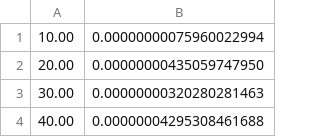
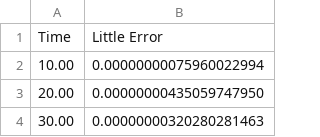
Before and after one commit to ryanpanta/analise-desempenho, a CSV file: trabalho2/99ocupacao.csv, drawn as a sheet; only a part is shown; the shorter side is filled out with more unchanged rows; the diff names each change by its address in the sheet, - before the commit and + after, or states it on an @@ line.

Commit message:
test update 99ocupacao.csv

```diff
--- a/trabalho2/99ocupacao.csv
+++ b/trabalho2/99ocupacao.csv
+row 1: Time | Little Error
```
